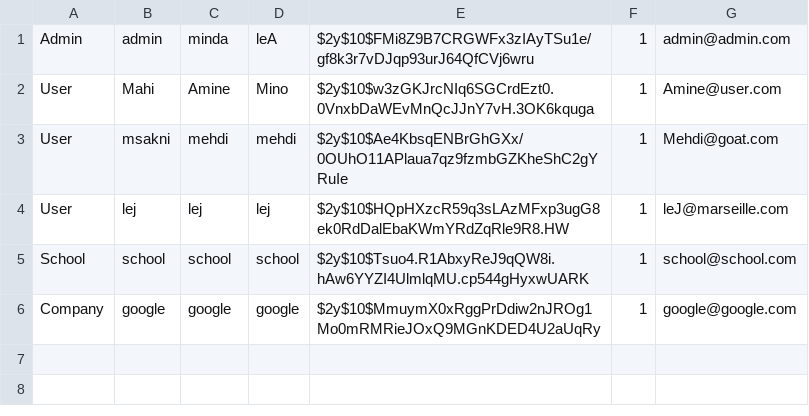
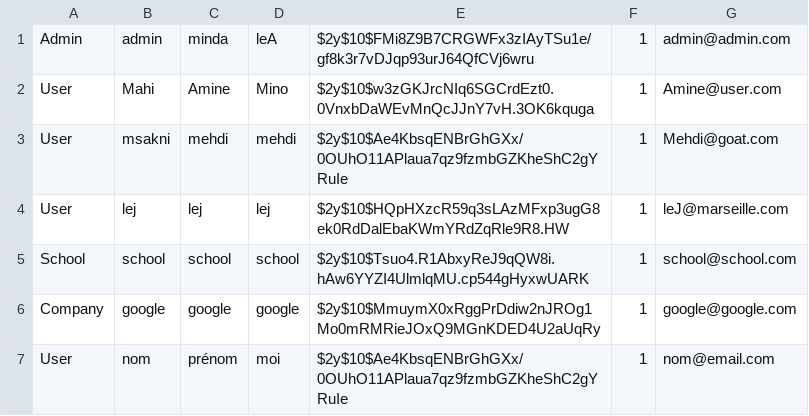
Before and after one commit to msk-mdi/Quizzeo, a CSV file: traitement/users.csv, drawn as a sheet; the diff names each change by its address in the sheet, - before the commit and + after, or states it on an @@ line.

```diff
--- a/traitement/users.csv
+++ b/traitement/users.csv
+row 7: User | nom | prénom | moi | $2y$10$Ae4KbsqENBrGhGXx/0OUhO11APlaua7qz9fzmbGZKheShC2gYRuIe | 1 | nom@email.com
```
Also changed, not shown: 2 other files.
